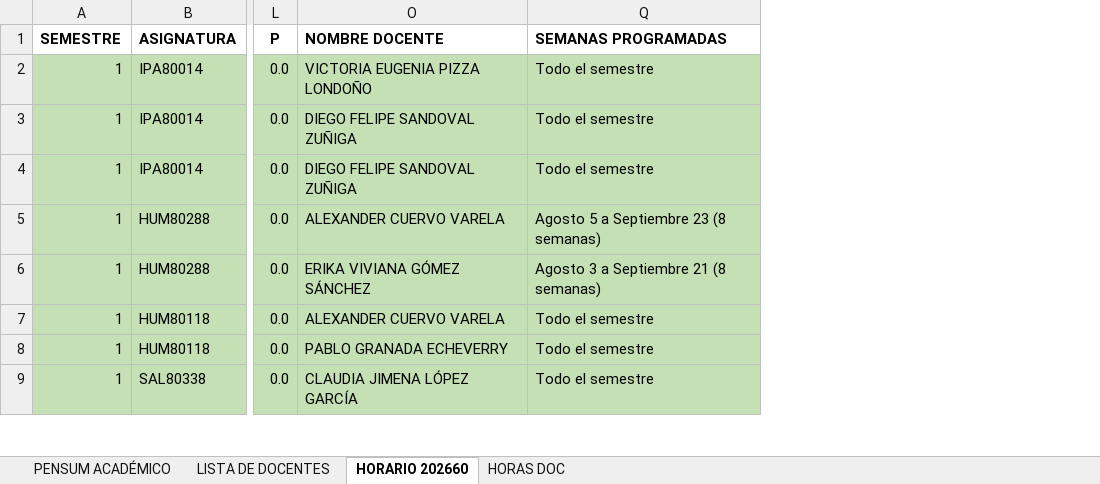
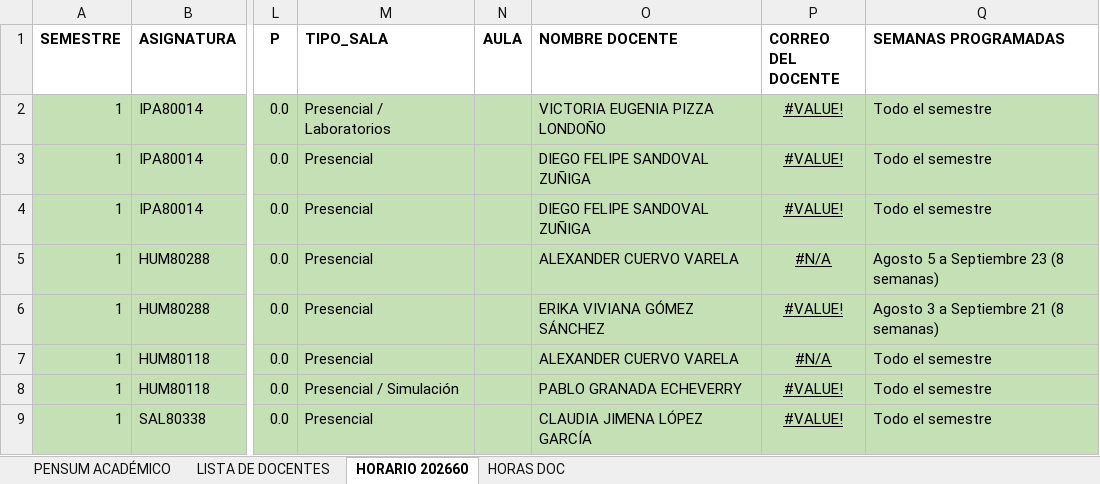
Before and after one commit to carlosCardona75/SPGA, an Excel workbook: sgpa-backend/data/PROGRAMACIÓN FISIOTERAPIA - INSUMO PRACTICANTES (1).xlsx, sheet HORARIO 202660, drawn as a sheet; only a part is shown, gaps mark what is left out; values as stored, in another font and other column widths than the file's, no borders; the diff names each change by its address in the sheet, - before the commit and + after, or states it on an @@ line.

Commit message:
Importación de docentes y materias en excel

```diff
--- a/sgpa-backend/data/PROGRAMACIÓN FISIOTERAPIA - INSUMO PRACTICANTES (1).xlsx (sheet HORARIO 202660)
+++ b/sgpa-backend/data/PROGRAMACIÓN FISIOTERAPIA - INSUMO PRACTICANTES (1).xlsx (sheet HORARIO 202660)
@@ column M (TIPO_SALA) unhidden, rows 2-9: Presencial / Laboratorios | Presencial | Presencial | Presencial | Presencial | Presencial | Presencial / Simulación | Presencial @@
@@ column N (AULA) unhidden, empty @@
@@ column P (CORREO DEL DOCENTE) unhidden, rows 2-9: #VALUE! | #VALUE! | #VALUE! | #N/A | #VALUE! | #N/A | #VALUE! | #VALUE! @@
```
Also changed, not shown: sheet PENSUM ACADÉMICO, sheet LISTA DE DOCENTES, hidden cells, charts or pictures, 1 other file.
